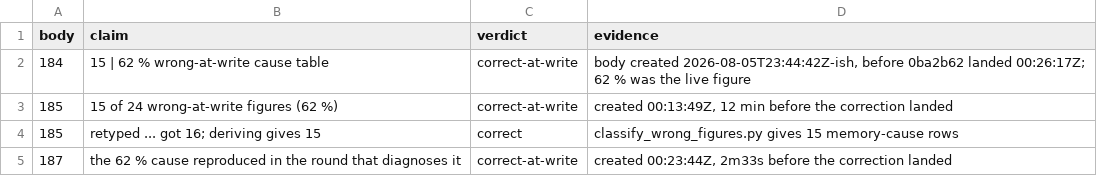
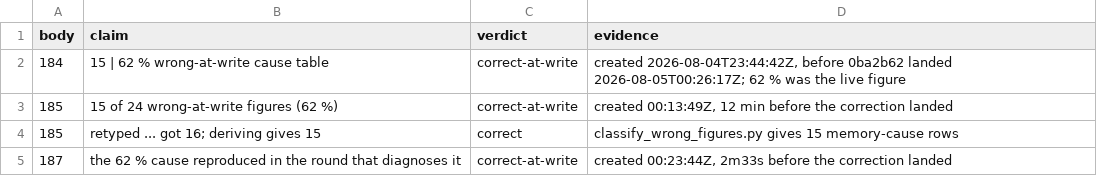
Before and after one commit to realmarcin/protstruct_review, a TSV file: ref/research/data/round33_body_claims.tsv, drawn as a sheet; only a part is shown.

```diff
--- a/ref/research/data/round33_body_claims.tsv
+++ b/ref/research/data/round33_body_claims.tsv
@@ -1,3 +1,3 @@
 body	claim	verdict	evidence
-184	"15 | 62 %" wrong-at-write cause table	correct-at-write	body created 2026-08-05T23:44:42Z-ish, before 0ba2b62 landed 00:26:17Z; 62 % was the live figure
+184	"15 | 62 %" wrong-at-write cause table	correct-at-write	created 2026-08-04T23:44:42Z, before 0ba2b62 landed 2026-08-05T00:26:17Z; 62 % was the live figure
 185	"15 of 24 wrong-at-write figures (62 %)"	correct-at-write	created 00:13:49Z, 12 min before the correction landed
```
